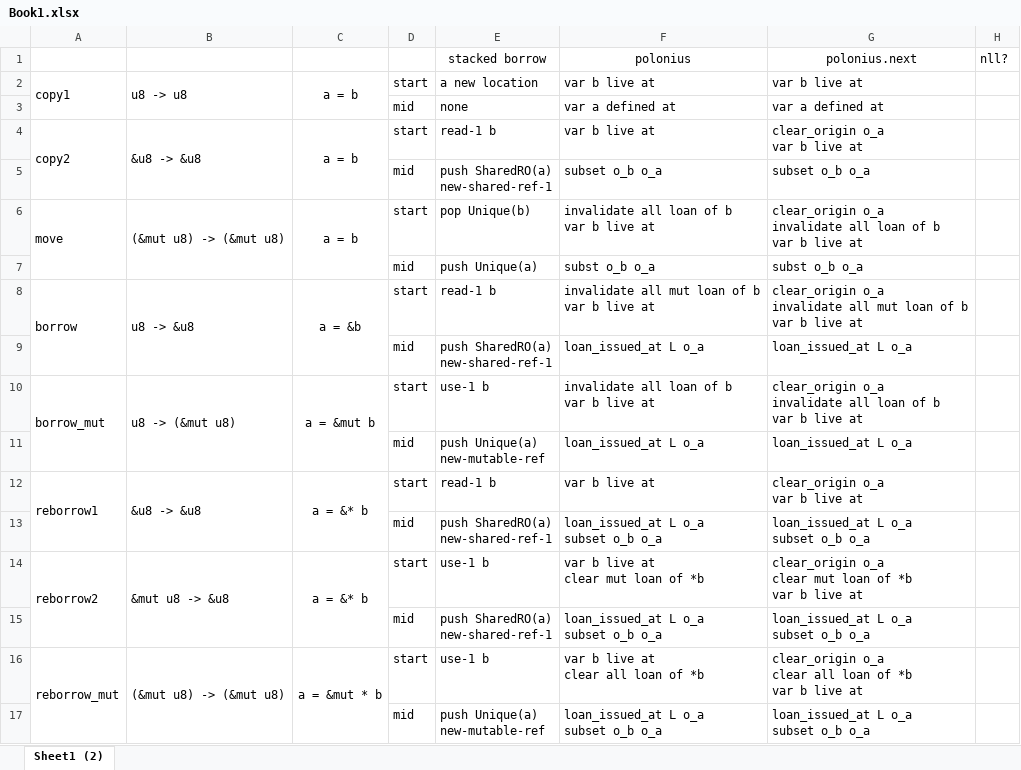
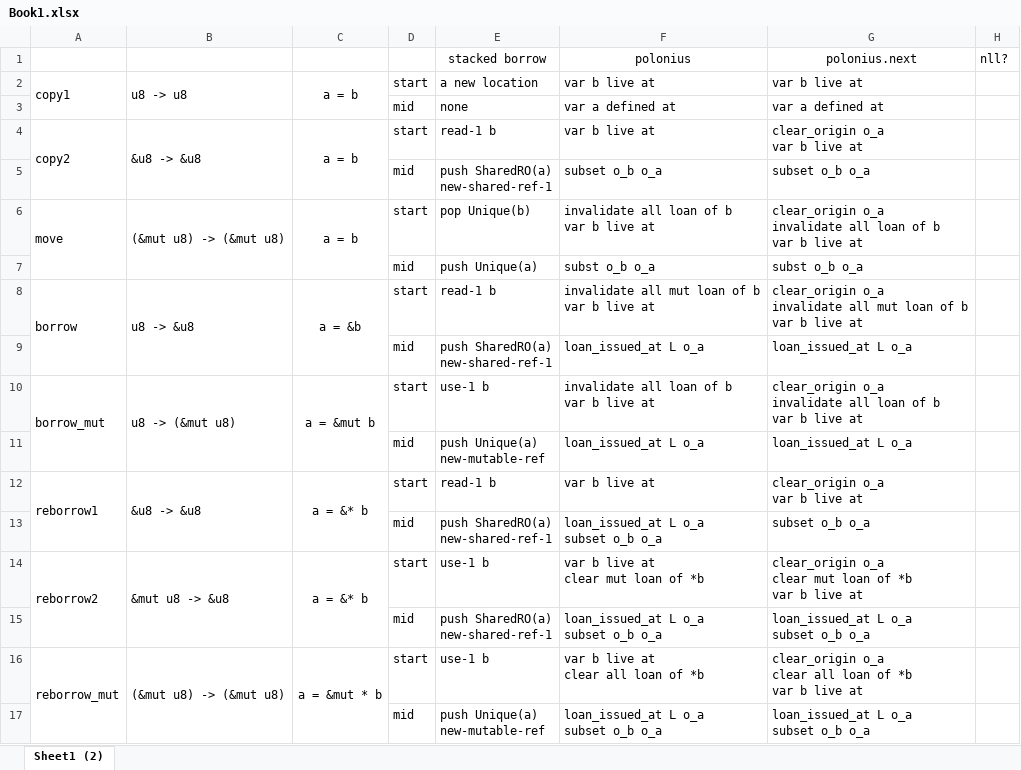
Before and after one commit to lengyijun/rust-notes, an Excel workbook: polonius.next/Book1.xlsx, sheet Sheet1 (2), drawn as a sheet; values as stored, in another font and other column widths than the file's, no borders; ↵ is a line break in a cell; the diff names each change by its address in the sheet, - before the commit and + after, or states it on an @@ line.

Commit message:
update xls

```diff
--- a/polonius.next/Book1.xlsx (sheet Sheet1 (2))
+++ b/polonius.next/Book1.xlsx (sheet Sheet1 (2))
-G13: loan_issued_at L o_a ↵ subset o_b o_a
+G13: subset o_b o_a
```
